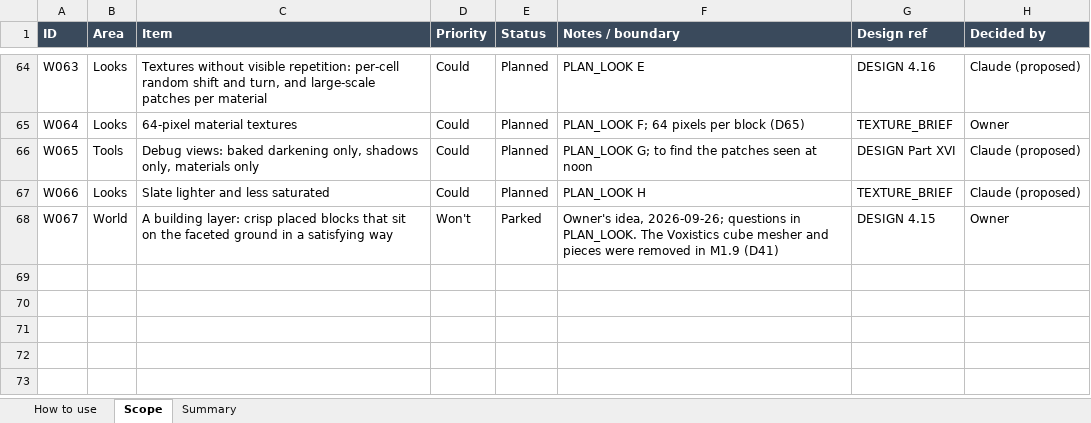
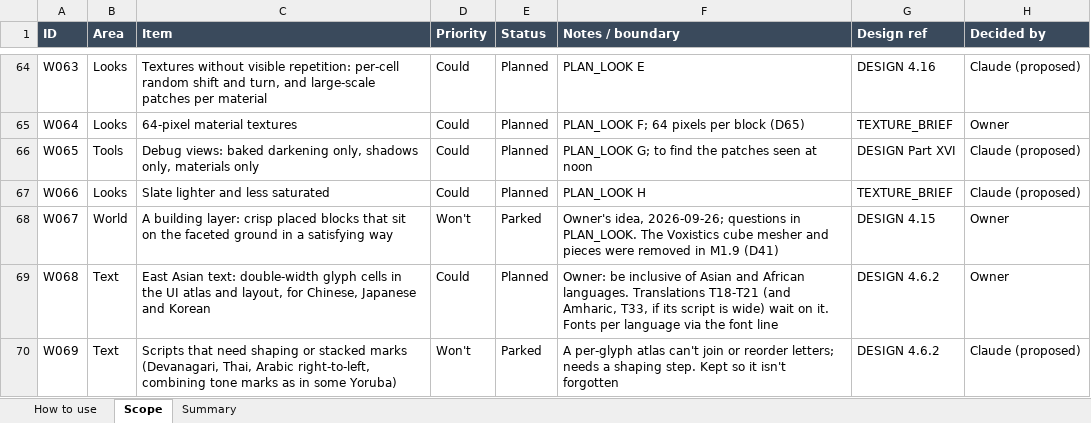
Before and after one commit to rcavarix-collab/anewgame, an Excel workbook: docs/SCOPE_MOSCOW.xlsx, sheet Scope, drawn as a sheet; only a part is shown, gaps mark what is left out; values as stored, in another font and other column widths than the file's, no borders; conditional formats not drawn; the diff names each change by its address in the sheet, - before the commit and + after, or states it on an @@ line.

```diff
--- a/docs/SCOPE_MOSCOW.xlsx (sheet Scope)
+++ b/docs/SCOPE_MOSCOW.xlsx (sheet Scope)
+row 69: W068 | Text | East Asian text: double-width glyph cells in the UI atlas and layout, for Chinese, Japanese and Korean | Could | Planned | Owner: be inclusive of Asian and African languages. Translations T18-T21 (and Amharic, T33, if its script is wide) wait on it. Fonts per language via the font line | DESIGN 4.6.2 | Owner
+row 70: W069 | Text | Scripts that need shaping or stacked marks (Devanagari, Thai, Arabic right-to-left, combining tone marks as in some Yoruba) | Won't | Parked | A per-glyph atlas can't join or reorder letters; needs a shaping step. Kept so it isn't forgotten | DESIGN 4.6.2 | Claude (proposed)
```
Also changed, not shown: 20 other files.
